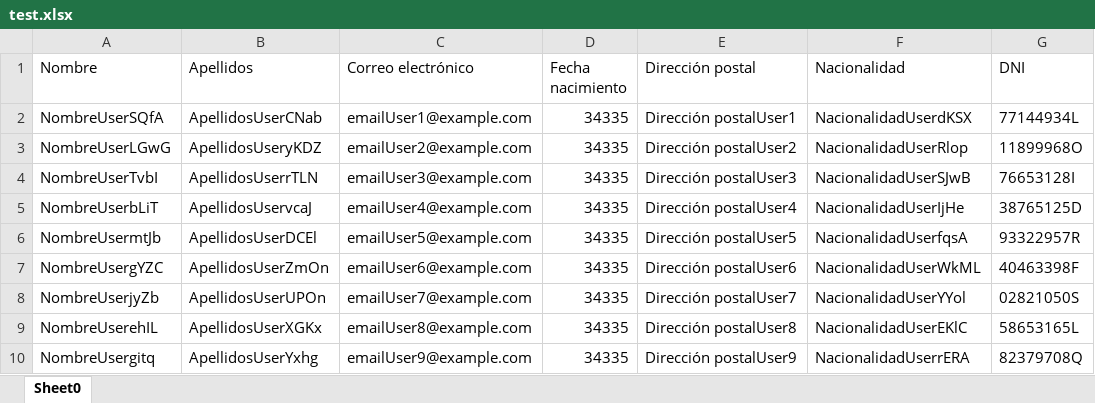
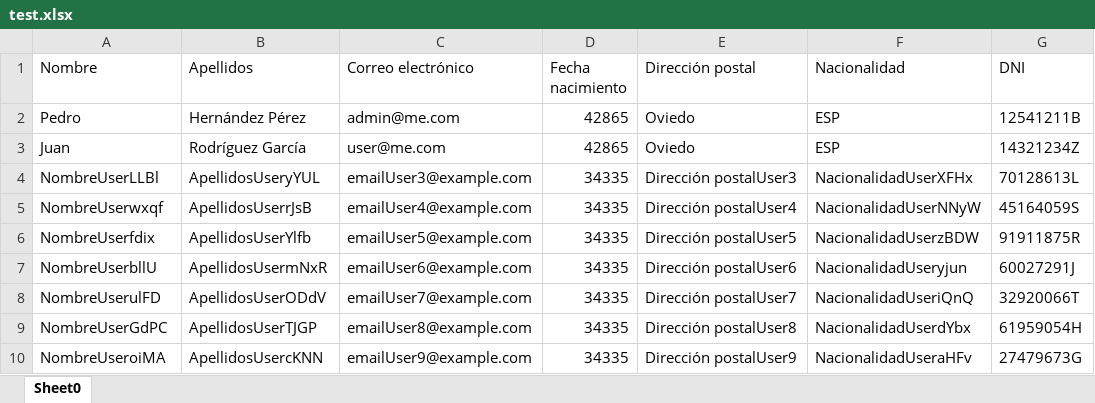
Before and after one commit to Arquisoft/parti3a, an Excel workbook: citizensLoader3a/src/main/resources/test.xlsx, sheet Sheet0, drawn as a sheet; values as stored, in another font and other column widths than the file's, no borders; removed rows and columns are numbered as before the commit, all else as after; the diff names each change by its address in the sheet, - before the commit and + after, or states it on an @@ line.

```diff
--- a/citizensLoader3a/src/main/resources/test.xlsx (sheet Sheet0)
+++ b/citizensLoader3a/src/main/resources/test.xlsx (sheet Sheet0)
-row 2: NombreUserSQfA | ApellidosUserCNab | emailUser1@example.com | 34335 | Dirección postalUser1 | NacionalidadUserdKSX | 77144934L
-row 3: NombreUserLGwG | ApellidosUseryKDZ | emailUser2@example.com | 34335 | Dirección postalUser2 | NacionalidadUserRlop | 11899968O
+row 2: Pedro | Hernández Pérez | admin@me.com | 42865 | Oviedo | ESP | 12541211B
+row 3: Juan | Rodríguez García | user@me.com | 42865 | Oviedo | ESP | 14321234Z
-A4 (Nombre): NombreUserTvbI
+A4 (Nombre): NombreUserLLBl
-B4 (Apellidos): ApellidosUserrTLN
+B4 (Apellidos): ApellidosUseryYUL
-F4 (Nacionalidad): NacionalidadUserSJwB
+F4 (Nacionalidad): NacionalidadUserXFHx
-G4 (DNI): 76653128I
+G4 (DNI): 70128613L
-A5 (Nombre): NombreUserbLiT
+A5 (Nombre): NombreUserwxqf
-B5 (Apellidos): ApellidosUservcaJ
+B5 (Apellidos): ApellidosUserrJsB
-F5 (Nacionalidad): NacionalidadUserIjHe
+F5 (Nacionalidad): NacionalidadUserNNyW
-G5 (DNI): 38765125D
+G5 (DNI): 45164059S
-A6 (Nombre): NombreUsermtJb
+A6 (Nombre): NombreUserfdix
-B6 (Apellidos): ApellidosUserDCEl
+B6 (Apellidos): ApellidosUserYlfb
-F6 (Nacionalidad): NacionalidadUserfqsA
+F6 (Nacionalidad): NacionalidadUserzBDW
-G6 (DNI): 93322957R
+G6 (DNI): 91911875R
-A7 (Nombre): NombreUsergYZC
+A7 (Nombre): NombreUserbllU
-B7 (Apellidos): ApellidosUserZmOn
+B7 (Apellidos): ApellidosUsermNxR
-F7 (Nacionalidad): NacionalidadUserWkML
+F7 (Nacionalidad): NacionalidadUseryjun
-G7 (DNI): 40463398F
+G7 (DNI): 60027291J
-A8 (Nombre): NombreUserjyZb
+A8 (Nombre): NombreUserulFD
-B8 (Apellidos): ApellidosUserUPOn
+B8 (Apellidos): ApellidosUserODdV
-F8 (Nacionalidad): NacionalidadUserYYol
+F8 (Nacionalidad): NacionalidadUseriQnQ
-G8 (DNI): 02821050S
+G8 (DNI): 32920066T
-A9 (Nombre): NombreUserehIL
+A9 (Nombre): NombreUserGdPC
-B9 (Apellidos): ApellidosUserXGKx
+B9 (Apellidos): ApellidosUserTJGP
-F9 (Nacionalidad): NacionalidadUserEKlC
+F9 (Nacionalidad): NacionalidadUserdYbx
-G9 (DNI): 58653165L
+G9 (DNI): 61959054H
-A10 (Nombre): NombreUsergitq
+A10 (Nombre): NombreUseroiMA
-B10 (Apellidos): ApellidosUserYxhg
+B10 (Apellidos): ApellidosUsercKNN
-F10 (Nacionalidad): NacionalidadUserrERA
+F10 (Nacionalidad): NacionalidadUseraHFv
-G10 (DNI): 82379708Q
+G10 (DNI): 27479673G
```
Also changed, not shown: 44 other files.
